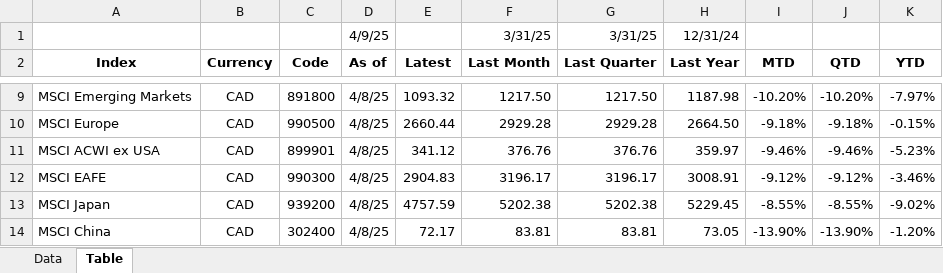
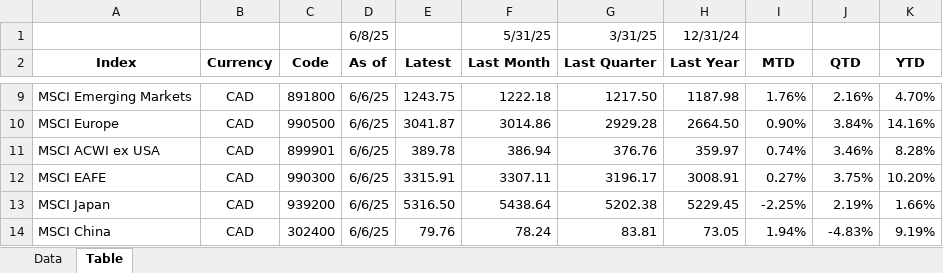
Before and after one commit to chris-kc-cheng/ftk-excel, an Excel workbook: MSCI End of Day Index.xlsx, sheet Table, drawn as a sheet; only a part is shown, gaps mark what is left out; values as stored, in another font and other column widths than the file's, no borders; the diff covers the shown part only; the diff names each change by its address in the sheet, - before the commit and + after, or states it on an @@ line.

```diff
--- a/MSCI End of Day Index.xlsx (sheet Table)
+++ b/MSCI End of Day Index.xlsx (sheet Table)
-D1 (As of): 4/9/25
+D1 (As of): 6/8/25
-F1 (Last Month): 3/31/25
+F1 (Last Month): 5/31/25
-D9:D14 (As of): 4/8/25
+D9:D14 (As of): 6/6/25
-E9 (Latest): 1093.32
+E9 (Latest): 1243.75
-F9 (Last Month): 1217.50
+F9 (Last Month): 1222.18
-I9 (MTD): -10.20%
+I9 (MTD): 1.76%
-J9 (QTD): -10.20%
+J9 (QTD): 2.16%
-K9 (YTD): -7.97%
+K9 (YTD): 4.70%
-E10 (Latest): 2660.44
+E10 (Latest): 3041.87
-F10 (Last Month): 2929.28
+F10 (Last Month): 3014.86
-I10 (MTD): -9.18%
+I10 (MTD): 0.90%
-J10 (QTD): -9.18%
+J10 (QTD): 3.84%
-K10 (YTD): -0.15%
+K10 (YTD): 14.16%
-E11 (Latest): 341.12
+E11 (Latest): 389.78
-F11 (Last Month): 376.76
+F11 (Last Month): 386.94
-I11 (MTD): -9.46%
+I11 (MTD): 0.74%
-J11 (QTD): -9.46%
+J11 (QTD): 3.46%
-K11 (YTD): -5.23%
+K11 (YTD): 8.28%
-E12 (Latest): 2904.83
+E12 (Latest): 3315.91
-F12 (Last Month): 3196.17
+F12 (Last Month): 3307.11
-I12 (MTD): -9.12%
+I12 (MTD): 0.27%
-J12 (QTD): -9.12%
+J12 (QTD): 3.75%
-K12 (YTD): -3.46%
+K12 (YTD): 10.20%
-E13 (Latest): 4757.59
+E13 (Latest): 5316.50
-F13 (Last Month): 5202.38
+F13 (Last Month): 5438.64
-I13 (MTD): -8.55%
+I13 (MTD): -2.25%
-J13 (QTD): -8.55%
+J13 (QTD): 2.19%
-K13 (YTD): -9.02%
+K13 (YTD): 1.66%
-E14 (Latest): 72.17
+E14 (Latest): 79.76
-F14 (Last Month): 83.81
+F14 (Last Month): 78.24
-I14 (MTD): -13.90%
+I14 (MTD): 1.94%
-J14 (QTD): -13.90%
+J14 (QTD): -4.83%
-K14 (YTD): -1.20%
+K14 (YTD): 9.19%
```
Also changed, not shown: 42 edited cells elsewhere in this sheet, sheet Data.
